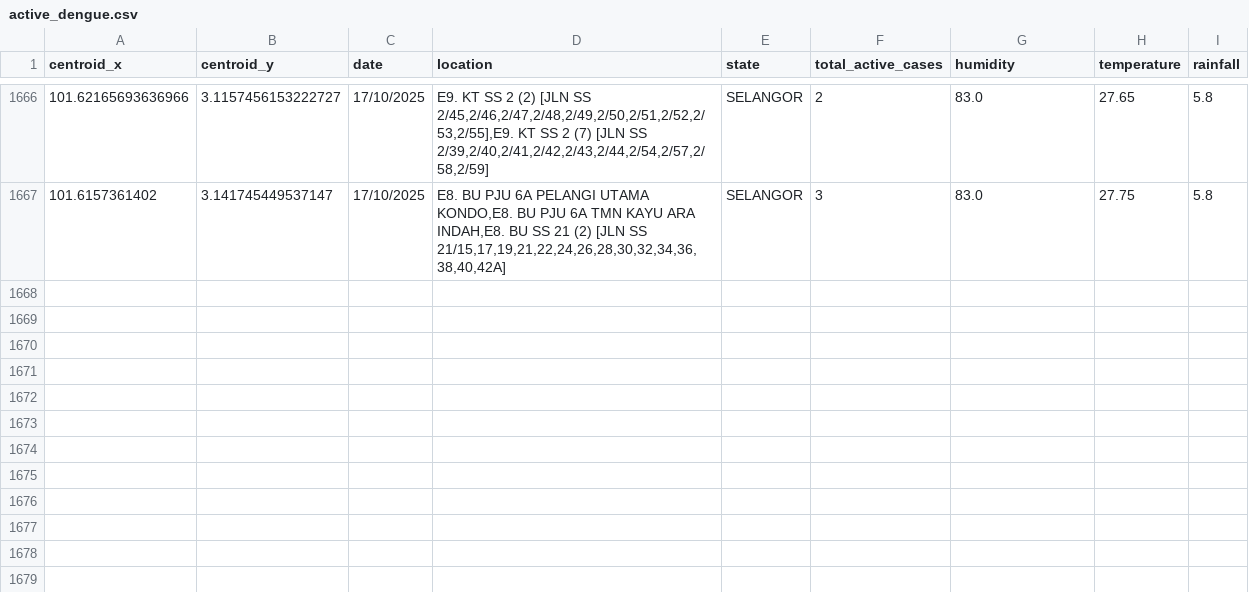
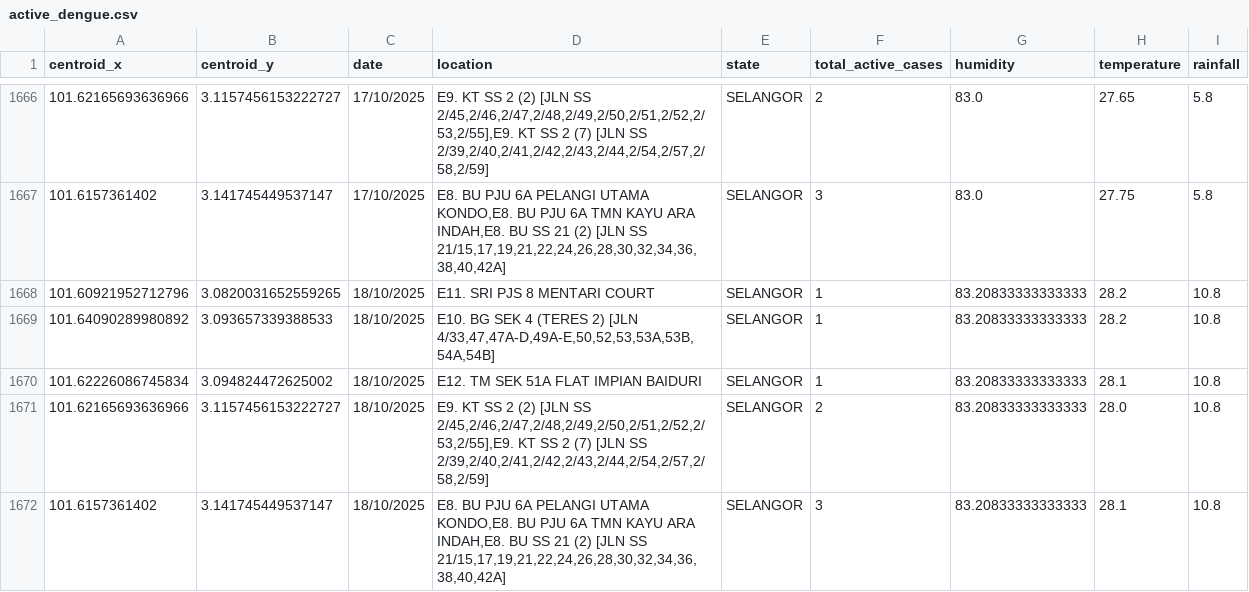
Before and after one commit to adamarbain/drone4dengue, a CSV file: daily-scrap-dengue-data/active_dengue.csv, drawn as a sheet; only a part is shown, gaps mark what is left out.

```diff
--- a/daily-scrap-dengue-data/active_dengue.csv
+++ b/daily-scrap-dengue-data/active_dengue.csv
@@ -1667 +1667,6 @@ centroid_x,centroid_y,date,location,state,total_active_cases,humidity,temperatur
 101.6157361402,3.141745449537147,17/10/2025,"E8. BU PJU 6A PELANGI UTAMA KONDO,E8. BU PJU 6A TMN KAYU ARA INDAH,E8. BU SS 21 (2) [JLN SS 21/15,17,19,21,22,24,26,28,30,32,34,36,38,40,42A]",SELANGOR,3,83.0,27.75,5.8
+101.60921952712796,3.0820031652559265,18/10/2025,E11. SRI PJS 8 MENTARI COURT,SELANGOR,1,83.20833333333333,28.2,10.8
+101.64090289980892,3.093657339388533,18/10/2025,"E10. BG SEK 4 (TERES 2) [JLN 4/33,47,47A-D,49A-E,50,52,53,53A,53B,54A,54B]",SELANGOR,1,83.20833333333333,28.2,10.8
+101.62226086745834,3.094824472625002,18/10/2025,E12. TM SEK 51A FLAT IMPIAN BAIDURI,SELANGOR,1,83.20833333333333,28.1,10.8
+101.62165693636966,3.1157456153222727,18/10/2025,"E9. KT SS 2 (2) [JLN SS 2/45,2/46,2/47,2/48,2/49,2/50,2/51,2/52,2/53,2/55],E9. KT SS 2 (7) [JLN SS 2/39,2/40,2/41,2/42,2/43,2/44,2/54,2/57,2/58,2/59]",SELANGOR,2,83.20833333333333,28.0,10.8
+101.6157361402,3.141745449537147,18/10/2025,"E8. BU PJU 6A PELANGI UTAMA KONDO,E8. BU PJU 6A TMN KAYU ARA INDAH,E8. BU SS 21 (2) [JLN SS 21/15,17,19,21,22,24,26,28,30,32,34,36,38,40,42A]",SELANGOR,3,83.20833333333333,28.1,10.8
```
Also changed, not shown: daily-scrap-dengue-data/dengue_hotspot.csv, 6 other files.
